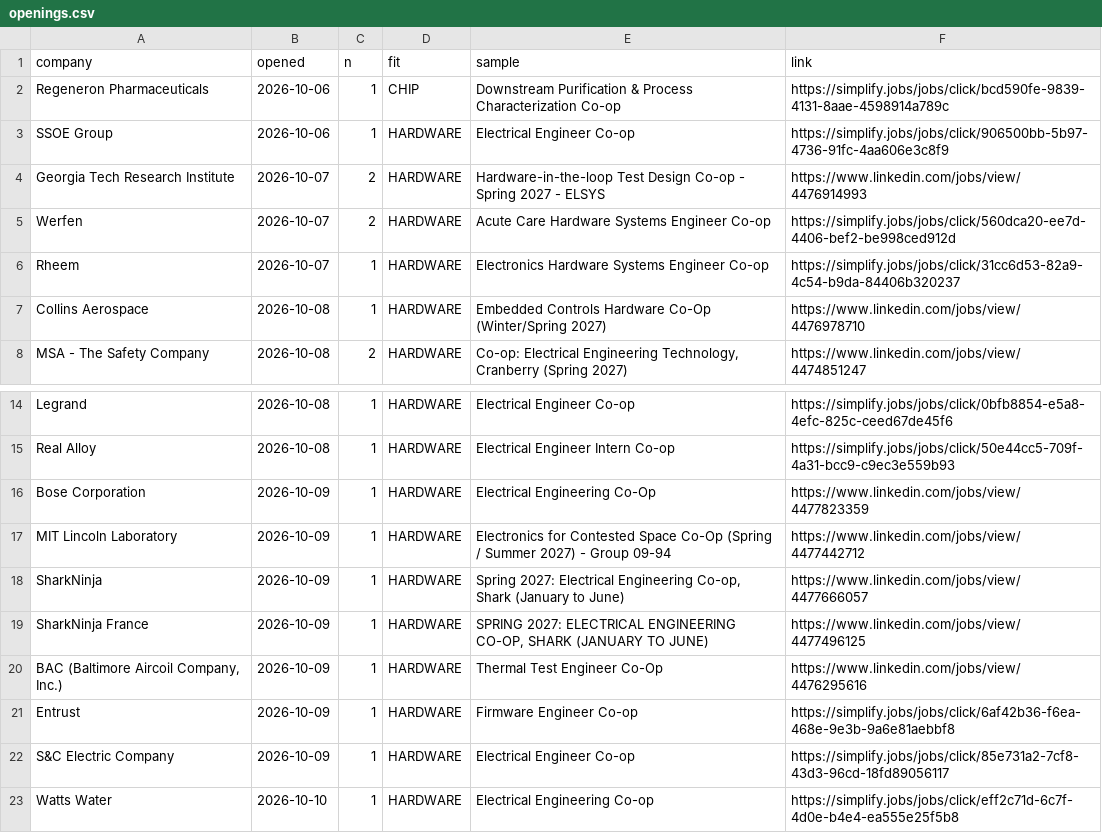
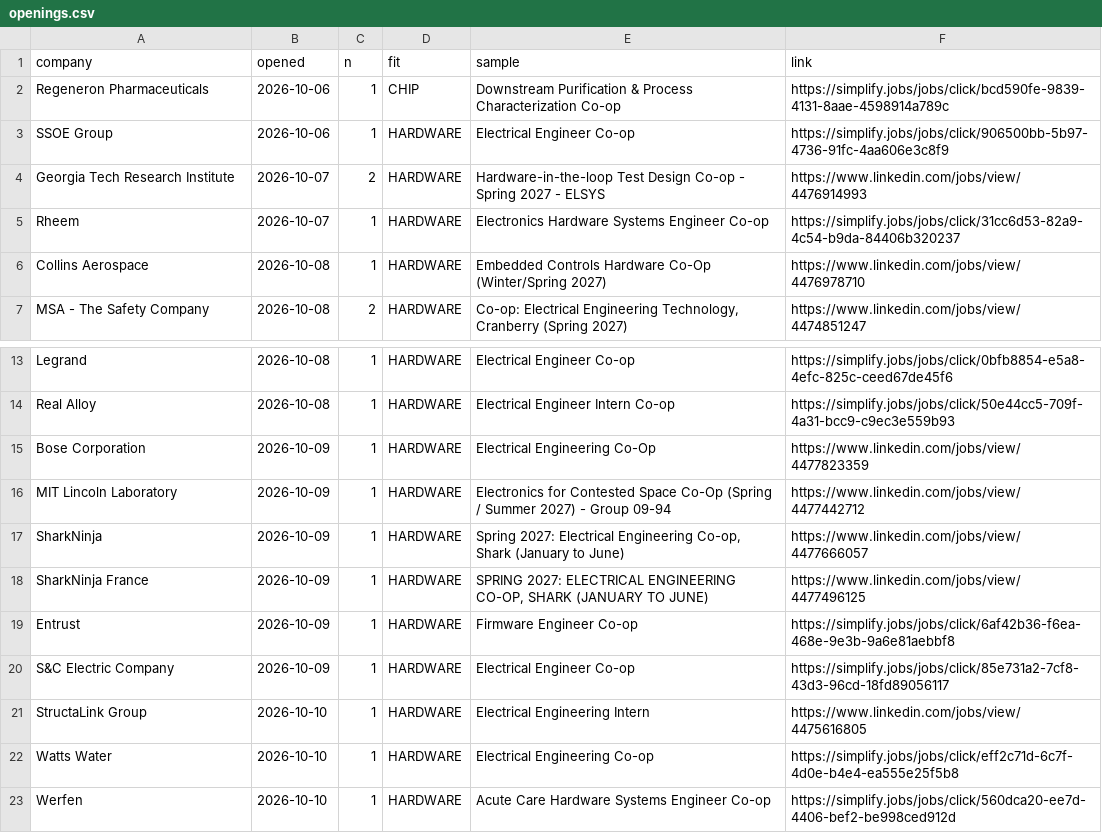
Before and after one commit to hrisheekmust-blip/coop-scraper, a CSV file: data/openings.csv, drawn as a sheet; only a part is shown, gaps mark what is left out; removed rows and columns are numbered as before the commit, all else as after; the diff names each change by its address in the sheet, - before the commit and + after, or states it on an @@ line.

```diff
--- a/data/openings.csv
+++ b/data/openings.csv
-row 5: Werfen | 2026-10-07 | 2 | HARDWARE | Acute Care Hardware Systems Engineer Co-op | https://simplify.jobs/jobs/click/560dca20-ee7d-4406-bef2-be998ced912d
-row 20: BAC (Baltimore Aircoil Company, Inc.) | 2026-10-09 | 1 | HARDWARE | Thermal Test Engineer Co-Op | https://www.linkedin.com/jobs/view/4476295616
+row 21: StructaLink Group | 2026-10-10 | 1 | HARDWARE | Electrical Engineering Intern | https://www.linkedin.com/jobs/view/4475616805
+row 23: Werfen | 2026-10-10 | 1 | HARDWARE | Acute Care Hardware Systems Engineer Co-op | https://simplify.jobs/jobs/click/560dca20-ee7d-4406-bef2-be998ced912d
```
Also changed, not shown: data/leads.csv, data/sheet.csv, 12 other files.
